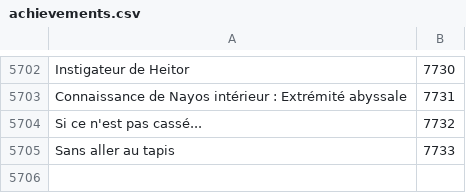
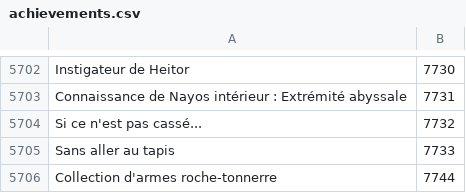
Before and after one commit to Pandraghon/gw2api-namesearch, a CSV file: fr/achievements.csv, drawn as a sheet; only a part is shown, gaps mark what is left out.

```diff
--- a/fr/achievements.csv
+++ b/fr/achievements.csv
@@ -5705 +5705,2 @@
 "Sans aller au tapis",7733
+"Collection d'armes roche-tonnerre",7744
```
Also changed, not shown: en/achievements.csv, 6 other files.
